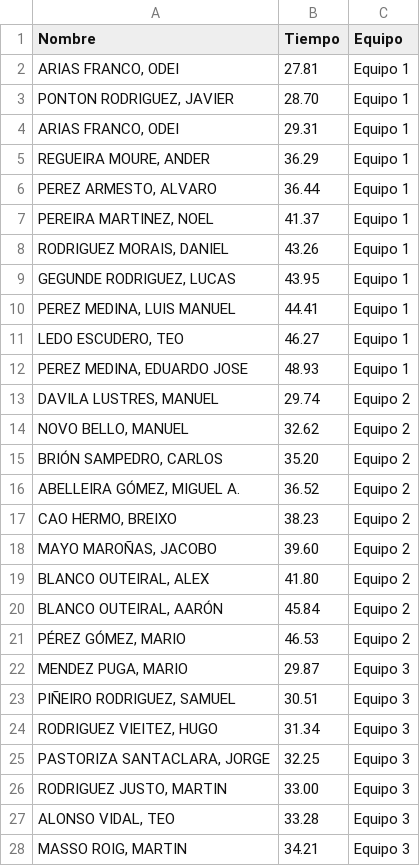
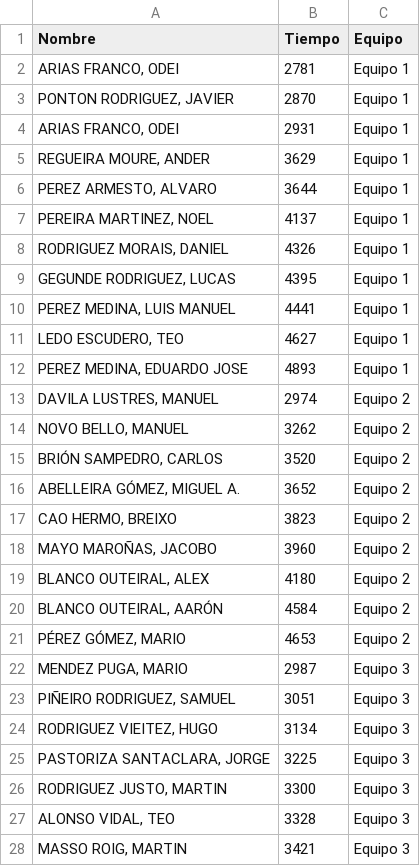
Before and after one commit to juanpontonrodri/Calculadora-Combinaciones-Puntos, a CSV file: series/50_esp_masc_tiempos.csv, drawn as a sheet; only a part is shown; the diff covers the shown part only.

```diff
--- a/series/50_esp_masc_tiempos.csv
+++ b/series/50_esp_masc_tiempos.csv
@@ -1,28 +1,28 @@
 Nombre,Tiempo,Equipo
-"ARIAS FRANCO, ODEI",27.81,Equipo 1
-"PONTON RODRIGUEZ, JAVIER",28.70,Equipo 1
-"ARIAS FRANCO, ODEI",29.31,Equipo 1
-"REGUEIRA MOURE, ANDER",36.29,Equipo 1
-"PEREZ ARMESTO, ALVARO",36.44,Equipo 1
-"PEREIRA MARTINEZ, NOEL",41.37,Equipo 1
-"RODRIGUEZ MORAIS, DANIEL",43.26,Equipo 1
-"GEGUNDE RODRIGUEZ, LUCAS",43.95,Equipo 1
-"PEREZ MEDINA, LUIS MANUEL",44.41,Equipo 1
-"LEDO ESCUDERO, TEO",46.27,Equipo 1
-"PEREZ MEDINA, EDUARDO JOSE",48.93,Equipo 1
-"DAVILA LUSTRES, MANUEL",29.74,Equipo 2
-"NOVO BELLO, MANUEL",32.62,Equipo 2
-"BRIÓN SAMPEDRO, CARLOS",35.20,Equipo 2
-"ABELLEIRA GÓMEZ, MIGUEL A.",36.52,Equipo 2
-"CAO HERMO, BREIXO",38.23,Equipo 2
-"MAYO MAROÑAS, JACOBO",39.60,Equipo 2
-"BLANCO OUTEIRAL, ALEX",41.80,Equipo 2
-"BLANCO OUTEIRAL, AARÓN",45.84,Equipo 2
-"PÉREZ GÓMEZ, MARIO",46.53,Equipo 2
-"MENDEZ PUGA, MARIO",29.87,Equipo 3
-"PIÑEIRO RODRIGUEZ, SAMUEL",30.51,Equipo 3
-"RODRIGUEZ VIEITEZ, HUGO",31.34,Equipo 3
-"PASTORIZA SANTACLARA, JORGE",32.25,Equipo 3
-"RODRIGUEZ JUSTO, MARTIN",33.00,Equipo 3
-"ALONSO VIDAL, TEO",33.28,Equipo 3
-"MASSO ROIG, MARTIN",34.21,Equipo 3
+"ARIAS FRANCO, ODEI",2781,Equipo 1
+"PONTON RODRIGUEZ, JAVIER",2870,Equipo 1
+"ARIAS FRANCO, ODEI",2931,Equipo 1
+"REGUEIRA MOURE, ANDER",3629,Equipo 1
+"PEREZ ARMESTO, ALVARO",3644,Equipo 1
+"PEREIRA MARTINEZ, NOEL",4137,Equipo 1
+"RODRIGUEZ MORAIS, DANIEL",4326,Equipo 1
+"GEGUNDE RODRIGUEZ, LUCAS",4395,Equipo 1
+"PEREZ MEDINA, LUIS MANUEL",4441,Equipo 1
+"LEDO ESCUDERO, TEO",4627,Equipo 1
+"PEREZ MEDINA, EDUARDO JOSE",4893,Equipo 1
+"DAVILA LUSTRES, MANUEL",2974,Equipo 2
+"NOVO BELLO, MANUEL",3262,Equipo 2
+"BRIÓN SAMPEDRO, CARLOS",3520,Equipo 2
+"ABELLEIRA GÓMEZ, MIGUEL A.",3652,Equipo 2
+"CAO HERMO, BREIXO",3823,Equipo 2
+"MAYO MAROÑAS, JACOBO",3960,Equipo 2
+"BLANCO OUTEIRAL, ALEX",4180,Equipo 2
+"BLANCO OUTEIRAL, AARÓN",4584,Equipo 2
+"PÉREZ GÓMEZ, MARIO",4653,Equipo 2
+"MENDEZ PUGA, MARIO",2987,Equipo 3
+"PIÑEIRO RODRIGUEZ, SAMUEL",3051,Equipo 3
+"RODRIGUEZ VIEITEZ, HUGO",3134,Equipo 3
+"PASTORIZA SANTACLARA, JORGE",3225,Equipo 3
+"RODRIGUEZ JUSTO, MARTIN",3300,Equipo 3
+"ALONSO VIDAL, TEO",3328,Equipo 3
+"MASSO ROIG, MARTIN",3421,Equipo 3
```
Also changed, not shown: 3 edited cells elsewhere in this file, series/400_estilos_fem_tiempos.csv, 9 other files.
